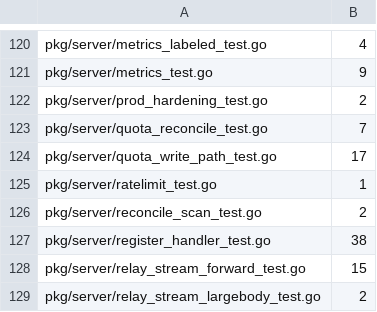
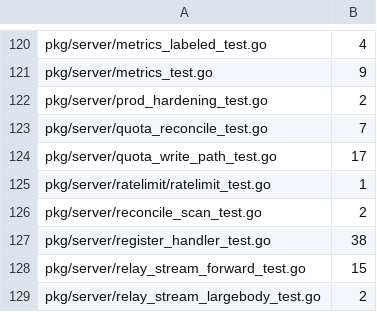
Before and after one commit to cocomhub/sproxy, a TSV file: internal/archcheck/serial_budgets.tsv, drawn as a sheet; only a part is shown, gaps mark what is left out.

Commit message:
refactor(server): 限流能力下沉 pkg/server/ratelimit（#988）
把限流能力从装配根切到新包 pkg/server/ratelimit（S15 切片），生产 879 行 + 测试 830 行移出装配层。

背景：限流是纯 HTTP 中间件能力（滑动窗口 + per-IP 令牌桶 + 端点维度 + 并发信号量），却长期混在装配根里，与路由装配相互缠绕。S15 前置已把共用的跨进程文件锁抽成 pkg/server/filelock，本切片才能干净落地。

改动要点：
- 新增 pkg/server/ratelimit：RateLimiter / NewRateLimiter / Coordinator / NewCoordinator / 文件协调后端（192 行）；
- newCoordinator → NewCoordinator（装配 2 处调用同步改）；normalizeRemoteIP → NormalizeRemoteIP（装配根 resolveClientIP 复用同一实现）；新增 SetMetrics 与既有 SetClientIPFn/SetCoordinator 同形，避免装配层直写内部字段；
- sanitizeKey → internal/coordkey.Sanitize（bandwidth_coord.go 也引用，上移共享包而非复制）；
- ratelimit_config_test.go 留装配根：它覆盖 RegisterRoutes / PUT /api/config 热更新 / metrics 拒绝计数，搬入会反向 import 装配根（R6）；
- ratelimit.go 里 4 处真实 h. 引用抽到 pkg/server/client_ip.go（clientIPFromRequest / ipGate）留在装配层；
- 门禁同步：layers.go（Managed/Levels=2/ParentDomain）、serial_budgets.tsv 路径更新（计数不变）。

验证：go build ./... + GOOS=windows 交叉编译 + make build-all + make lint(0) + deadcode-check + notest + check-loopback 全绿；go test ./pkg/server/... ./internal/archcheck/ ./internal/coordkey/ 全绿；429 契约实测字节一致；gofmt/goimports 无输出；CI 全绿。

```diff
--- a/internal/archcheck/serial_budgets.tsv
+++ b/internal/archcheck/serial_budgets.tsv
@@ -124,3 +124,3 @@ pkg/server/quota_reconcile_test.go	7
 pkg/server/quota_write_path_test.go	17
-pkg/server/ratelimit_test.go	1
+pkg/server/ratelimit/ratelimit_test.go	1
 pkg/server/reconcile_scan_test.go	2
```
Also changed, not shown: 24 other files.
